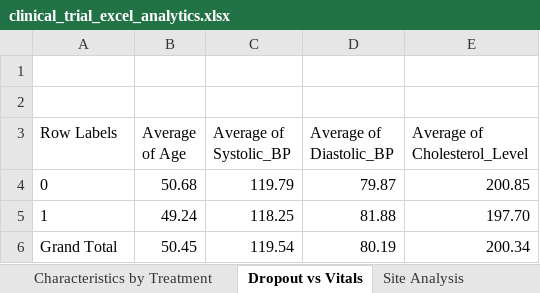
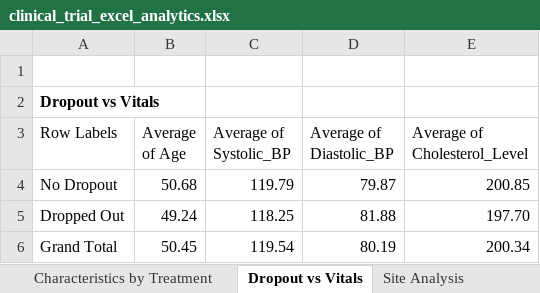
Before and after one commit to prachii-18/clinical-trial-data-analytics, an Excel workbook: clinical_trial_excel_analytics.xlsx, sheet Dropout vs Vitals, drawn as a sheet; values as stored, in another font and other column widths than the file's, no borders; the diff names each change by its address in the sheet, - before the commit and + after, or states it on an @@ line.

```diff
--- a/clinical_trial_excel_analytics.xlsx (sheet Dropout vs Vitals)
+++ b/clinical_trial_excel_analytics.xlsx (sheet Dropout vs Vitals)
-A2 (Row Labels): (empty)
+A2 (Row Labels): Dropout vs Vitals
-A4 (Row Labels): 0
+A4 (Row Labels): No Dropout
-A5 (Row Labels): 1
+A5 (Row Labels): Dropped Out
```
Also changed, not shown: sheet Enrollment by Drug and Year, sheet Adverse Events & Dropout, sheet Analysis, sheet Site Analysis, sheet Site dropout and adverse events, sheet Charts, 1 more sheet, charts or pictures.
